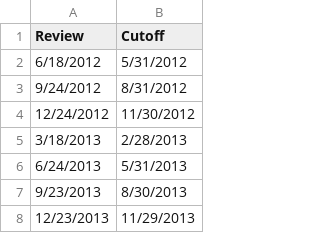
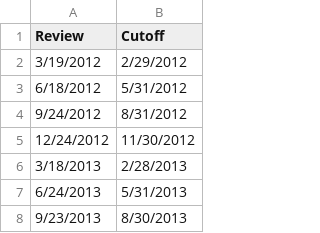
Before and after one commit to lucababbi/TMI_Based, a CSV file: Dates/Review_Date-QUARTERLY.csv, drawn as a sheet; only a part is shown; the shorter side is filled out with more unchanged rows; the diff names each change by its address in the sheet, - before the commit and + after, or states it on an @@ line.

```diff
--- a/Dates/Review_Date-QUARTERLY.csv
+++ b/Dates/Review_Date-QUARTERLY.csv
+row 2: 3/19/2012 | 2/29/2012
```
Also changed, not shown: 38 other files.
